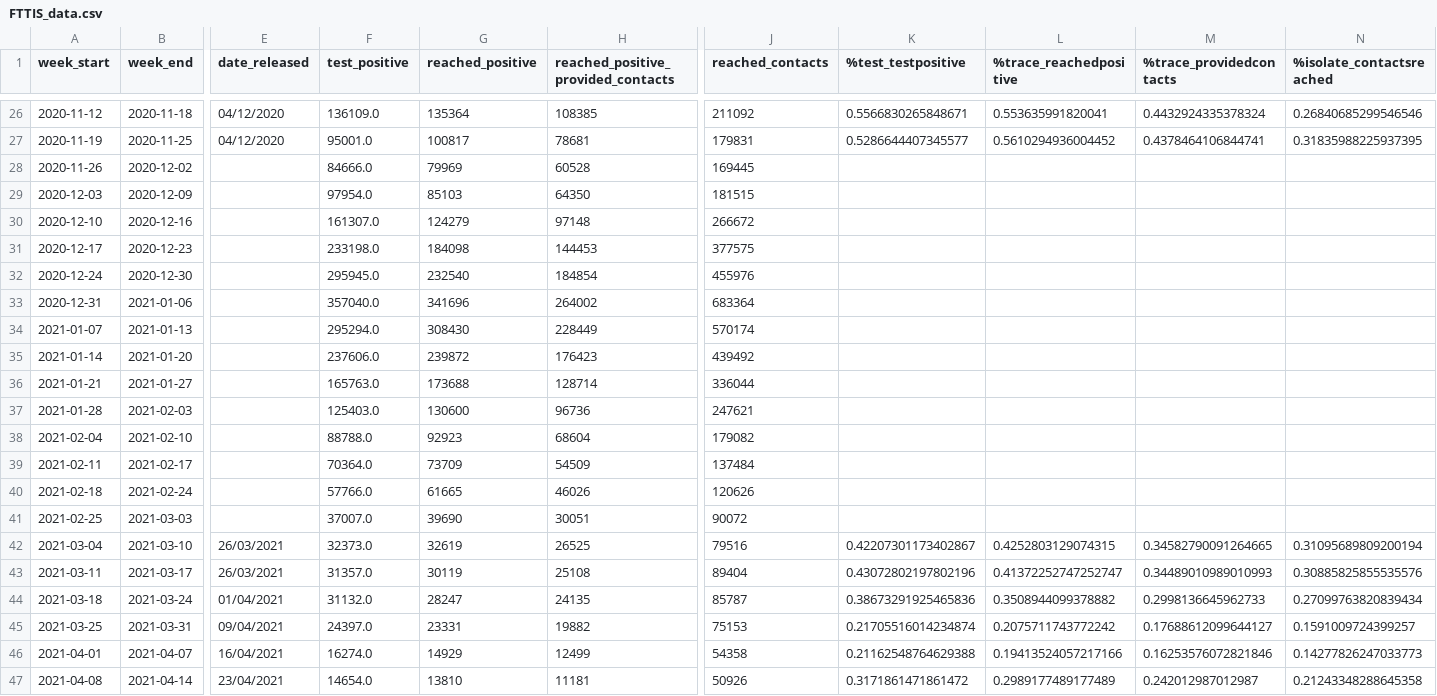
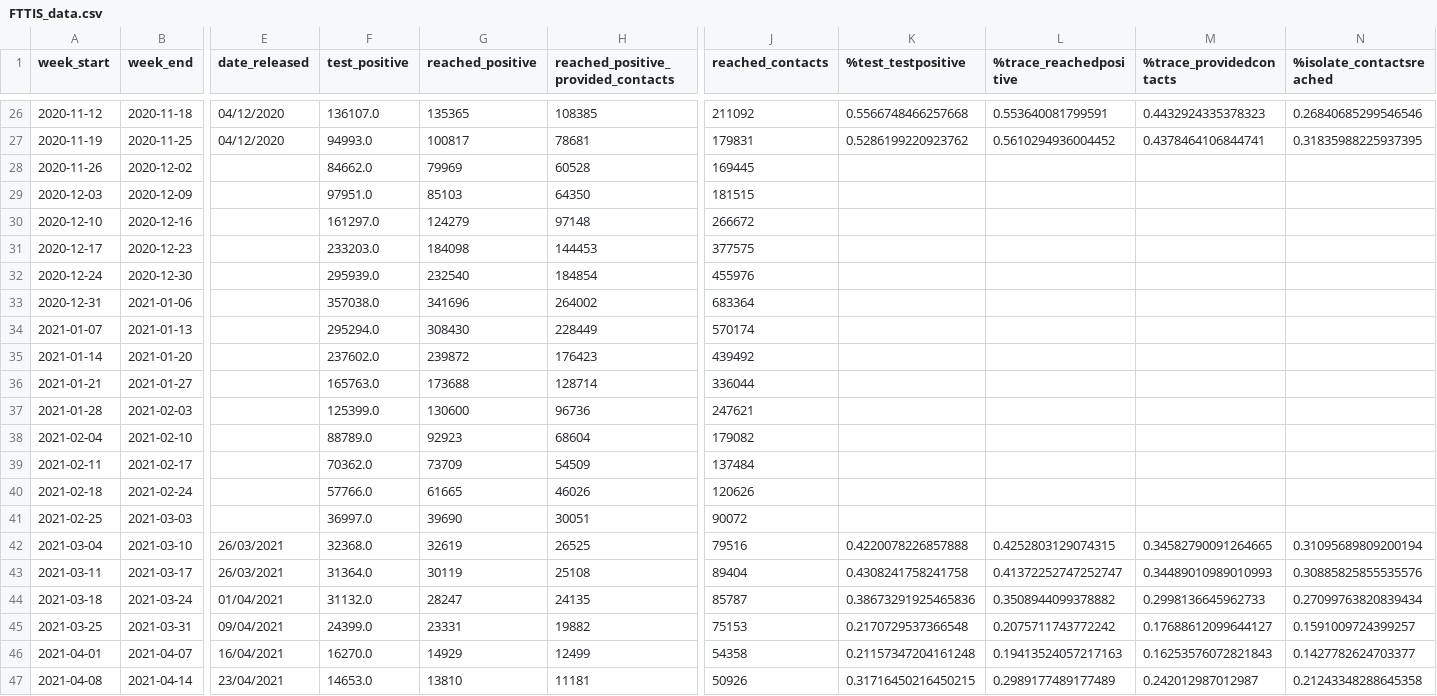
Before and after one commit to mdZ01/COVIDRED_data, a CSV file: data/FTTIS_data.csv, drawn as a sheet; only a part is shown, gaps mark what is left out; the diff covers the shown part only; the diff names each change by its address in the sheet, - before the commit and + after, or states it on an @@ line.

```diff
--- a/data/FTTIS_data.csv
+++ b/data/FTTIS_data.csv
-F26 (test_positive): 136109.0
+F26 (test_positive): 136107.0
-G26 (reached_positive): 135364
+G26 (reached_positive): 135365
-K26 (%test_testpositive): 0.5566830265848671
+K26 (%test_testpositive): 0.5566748466257668
-L26 (%trace_reachedpositive): 0.553635991820041
+L26 (%trace_reachedpositive): 0.553640081799591
-M26 (%trace_providedcontacts): 0.4432924335378324
+M26 (%trace_providedcontacts): 0.4432924335378323
-F27 (test_positive): 95001.0
+F27 (test_positive): 94993.0
-K27 (%test_testpositive): 0.5286644407345577
+K27 (%test_testpositive): 0.5286199220923762
-F28 (test_positive): 84666.0
+F28 (test_positive): 84662.0
-F29 (test_positive): 97954.0
+F29 (test_positive): 97951.0
-F30 (test_positive): 161307.0
+F30 (test_positive): 161297.0
-F31 (test_positive): 233198.0
+F31 (test_positive): 233203.0
-F32 (test_positive): 295945.0
+F32 (test_positive): 295939.0
-F33 (test_positive): 357040.0
+F33 (test_positive): 357038.0
-F35 (test_positive): 237606.0
+F35 (test_positive): 237602.0
-F37 (test_positive): 125403.0
+F37 (test_positive): 125399.0
-F38 (test_positive): 88788.0
+F38 (test_positive): 88789.0
-F39 (test_positive): 70364.0
+F39 (test_positive): 70362.0
-F41 (test_positive): 37007.0
+F41 (test_positive): 36997.0
-F42 (test_positive): 32373.0
+F42 (test_positive): 32368.0
-K42 (%test_testpositive): 0.42207301173402867
+K42 (%test_testpositive): 0.4220078226857888
-F43 (test_positive): 31357.0
+F43 (test_positive): 31364.0
-K43 (%test_testpositive): 0.43072802197802196
+K43 (%test_testpositive): 0.4308241758241758
-F45 (test_positive): 24397.0
+F45 (test_positive): 24399.0
-K45 (%test_testpositive): 0.21705516014234874
+K45 (%test_testpositive): 0.2170729537366548
-F46 (test_positive): 16274.0
+F46 (test_positive): 16270.0
-K46 (%test_testpositive): 0.21162548764629388
+K46 (%test_testpositive): 0.21157347204161248
-L46 (%trace_reachedpositive): 0.19413524057217166
+L46 (%trace_reachedpositive): 0.19413524057217163
-M46 (%trace_providedcontacts): 0.16253576072821846
+M46 (%trace_providedcontacts): 0.16253576072821843
-N46 (%isolate_contactsreached): 0.14277826247033773
+N46 (%isolate_contactsreached): 0.1427782624703377
-F47 (test_positive): 14654.0
+F47 (test_positive): 14653.0
-K47 (%test_testpositive): 0.3171861471861472
+K47 (%test_testpositive): 0.31716450216450215
```
Also changed, not shown: 2 added rows and 137 edited cells elsewhere in this file.
